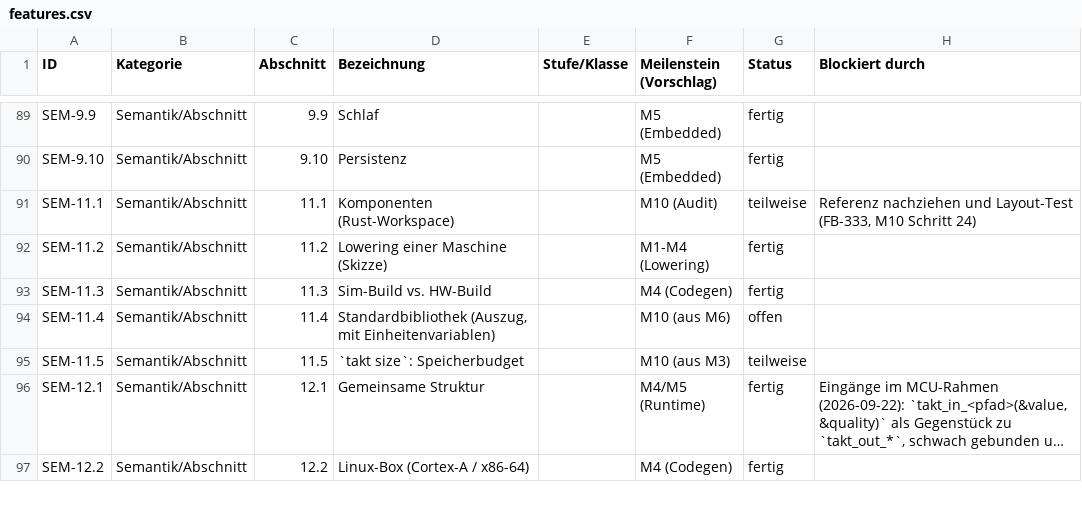
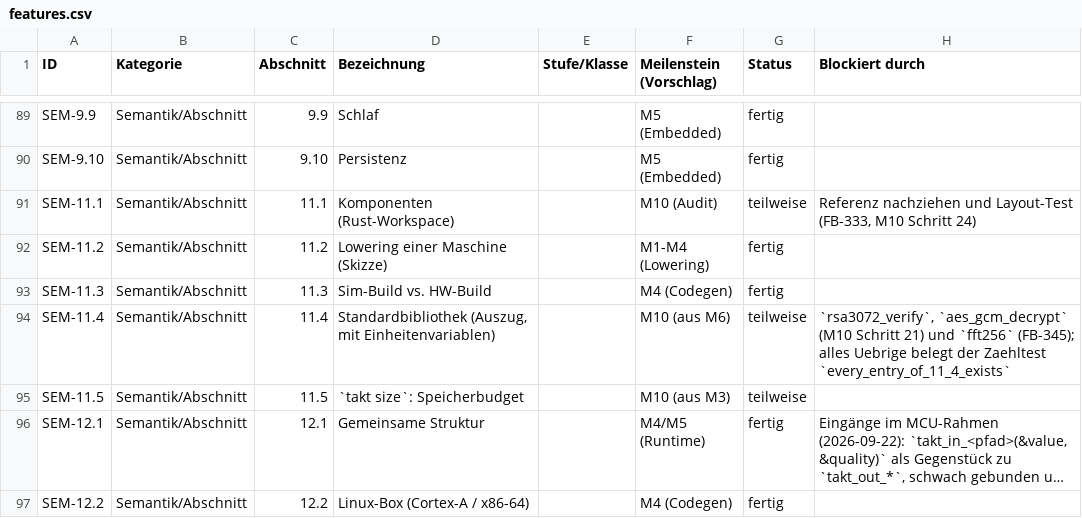
Before and after one commit to mannomannX/takt, a CSV file: plan/features.csv, drawn as a sheet; only a part is shown, gaps mark what is left out; long unchanged cells end in ….

```diff
--- a/plan/features.csv
+++ b/plan/features.csv
@@ -93,3 +93,3 @@ SEM-11.2,Semantik/Abschnitt,11.2,Lowering einer Maschine (Skizze),,M1-M4 (Loweri
 SEM-11.3,Semantik/Abschnitt,11.3,Sim-Build vs. HW-Build,,M4 (Codegen),fertig,
-SEM-11.4,Semantik/Abschnitt,11.4,"Standardbibliothek (Auszug, mit Einheitenvariablen)",,M10 (aus M6),offen,
+SEM-11.4,Semantik/Abschnitt,11.4,"Standardbibliothek (Auszug, mit Einheitenvariablen)",,M10 (aus M6),teilweise,"`rsa3072_verify`, `aes_gcm_decrypt` (M10 Schritt 21) und `fft256` (FB-345); alles Uebrige belegt der Zaehltest `every_entry_of_11_4_exists`"
 SEM-11.5,Semantik/Abschnitt,11.5,`takt size`: Speicherbudget,,M10 (aus M3),teilweise,
```
Also changed, not shown: plan/feedback.csv, 2 other files.
